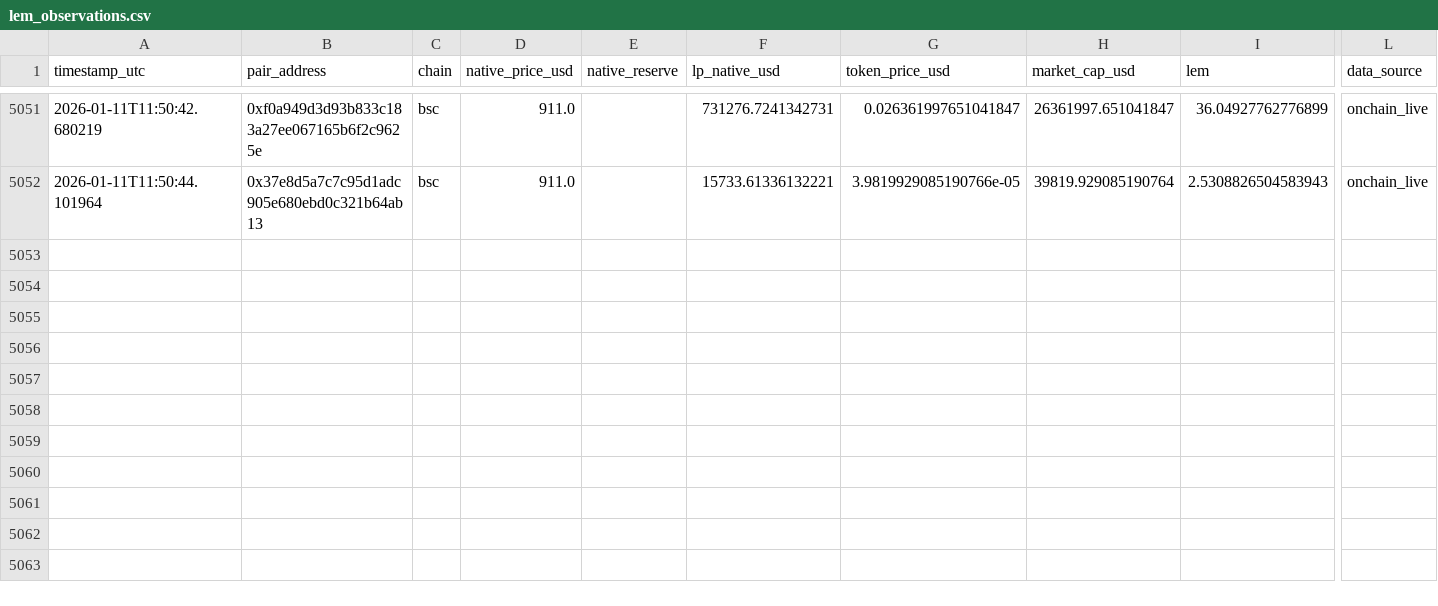
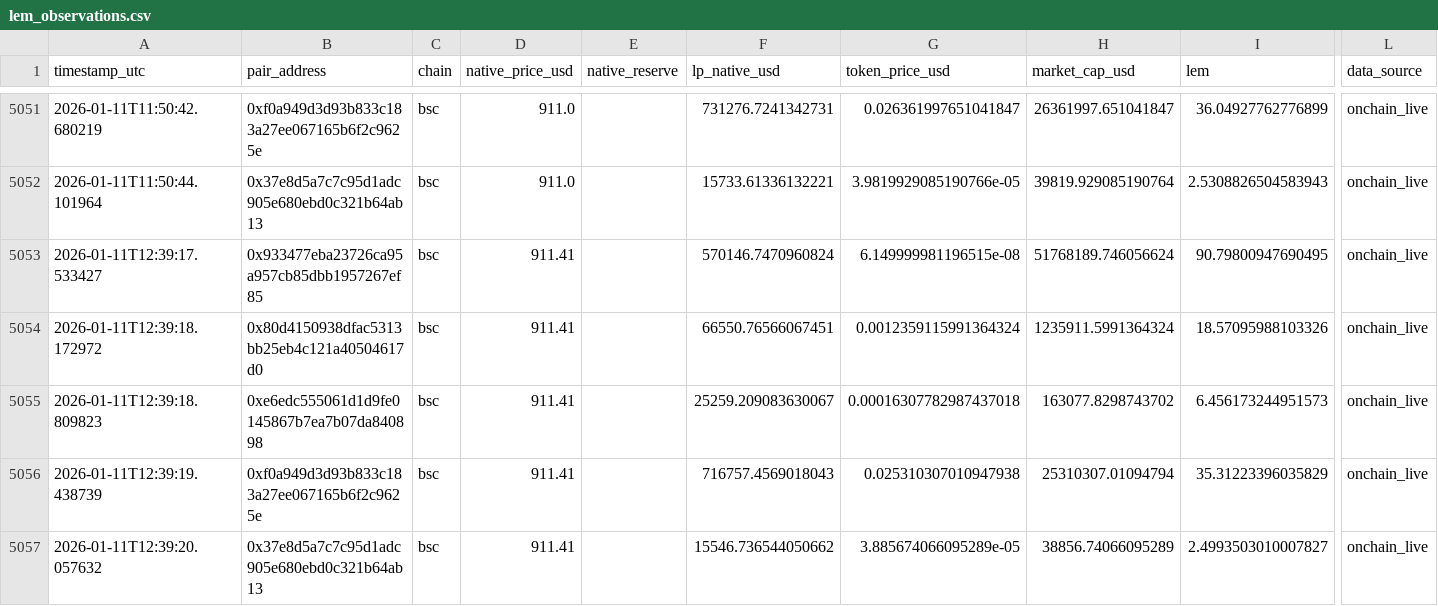
Before and after one commit to Saikuru1/saikuru-meme-labs, a CSV file: data/lem_observations.csv, drawn as a sheet; only a part is shown, gaps mark what is left out; rows hold the shown columns only; the diff names each change by its address in the sheet, - before the commit and + after, or states it on an @@ line.

Commit message:
LEM Phase C observation

```diff
--- a/data/lem_observations.csv
+++ b/data/lem_observations.csv
+row 5053: 2026-01-11T12:39:17.533427 | 0x933477eba23726ca95a957cb85dbb1957267ef85 | bsc | 911.41 |  | 570146.7470960824 | 6.149999981196515e-08 | 51768189.746056624 | 90.79800947690495 | onchain_live
+row 5054: 2026-01-11T12:39:18.172972 | 0x80d4150938dfac5313bb25eb4c121a40504617d0 | bsc | 911.41 |  | 66550.76566067451 | 0.0012359115991364324 | 1235911.5991364324 | 18.57095988103326 | onchain_live
+row 5055: 2026-01-11T12:39:18.809823 | 0xe6edc555061d1d9fe0145867b7ea7b07da840898 | bsc | 911.41 |  | 25259.209083630067 | 0.00016307782987437018 | 163077.8298743702 | 6.456173244951573 | onchain_live
+row 5056: 2026-01-11T12:39:19.438739 | 0xf0a949d3d93b833c183a27ee067165b6f2c9625e | bsc | 911.41 |  | 716757.4569018043 | 0.025310307010947938 | 25310307.01094794 | 35.31223396035829 | onchain_live
+row 5057: 2026-01-11T12:39:20.057632 | 0x37e8d5a7c7c95d1adc905e680ebd0c321b64ab13 | bsc | 911.41 |  | 15546.736544050662 | 3.885674066095289e-05 | 38856.74066095289 | 2.4993503010007827 | onchain_live
```
